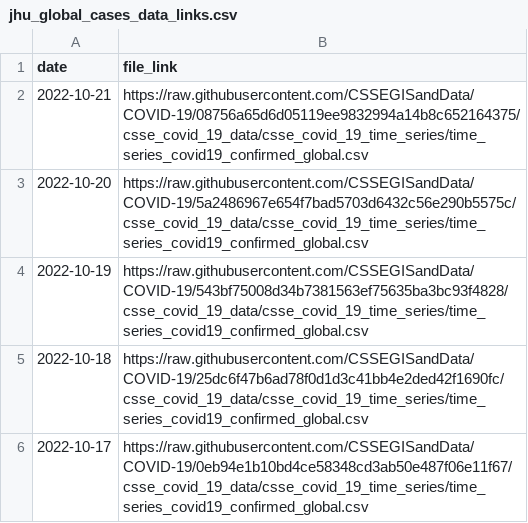
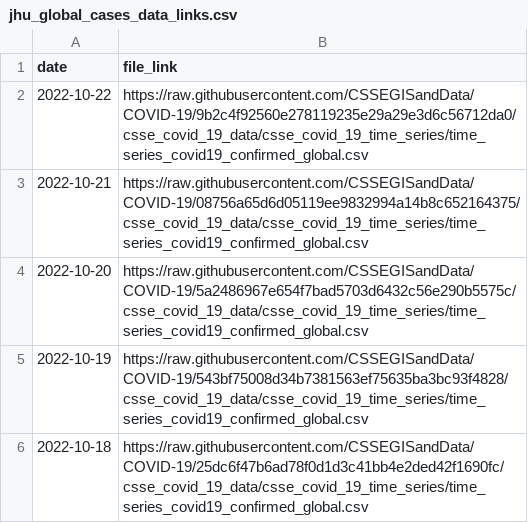
Before and after one commit to reichlab/covidData, a CSV file: data/jhu_global_cases_data_links.csv, drawn as a sheet; only a part is shown; the shorter side is filled out with more unchanged rows; the diff names each change by its address in the sheet, - before the commit and + after, or states it on an @@ line.

```diff
--- a/data/jhu_global_cases_data_links.csv
+++ b/data/jhu_global_cases_data_links.csv
+row 2: 2022-10-22 | https://raw.githubusercontent.com/CSSEGISandData/COVID-19/9b2c4f92560e278119235e29a29e3d6c56712da0/csse_covid_19_data/csse_covid_19_time_series/time_series_covid19_confirmed_global.csv
```
Also changed, not shown: data/jhu_global_deaths_data_links.csv, data/jhu_us_cases_data_links.csv, 1 other file.
